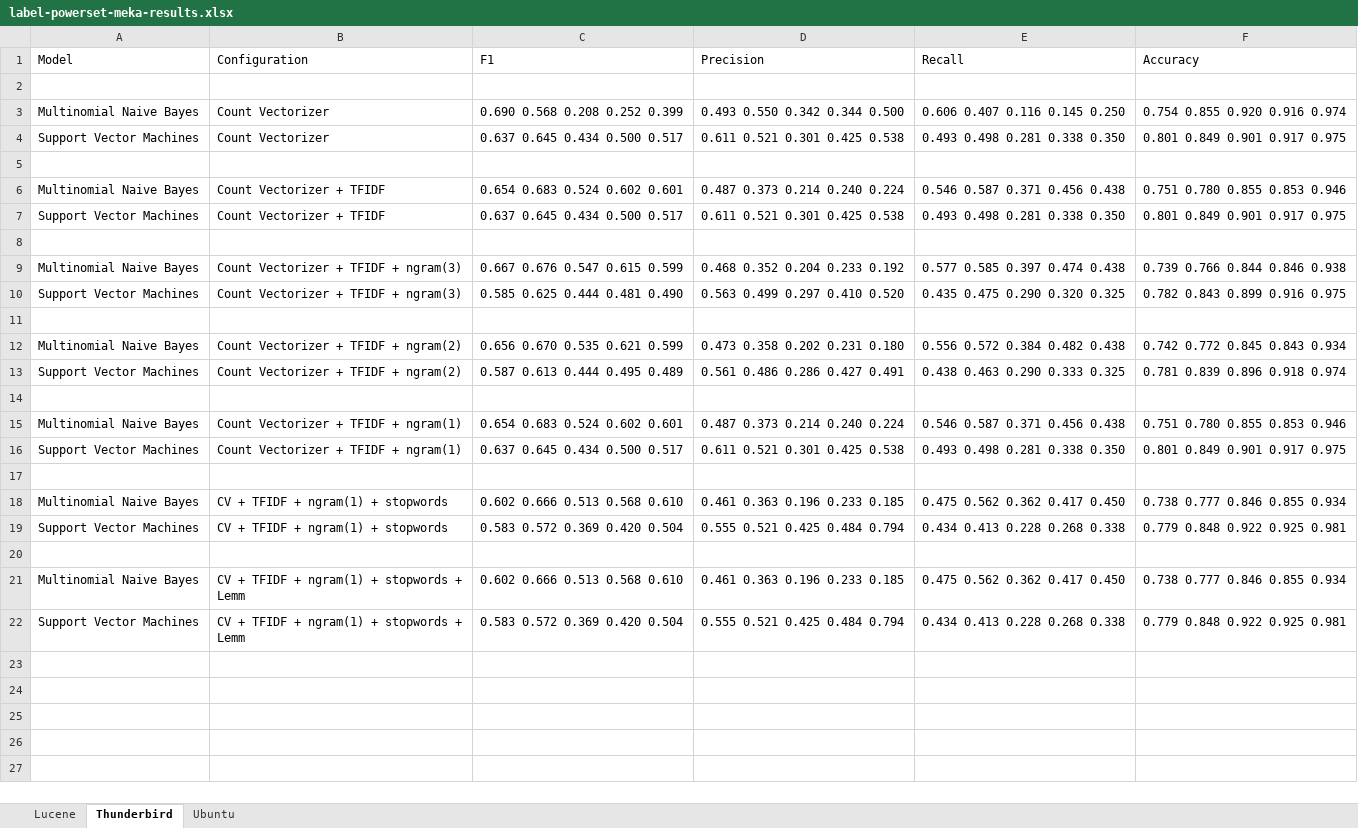
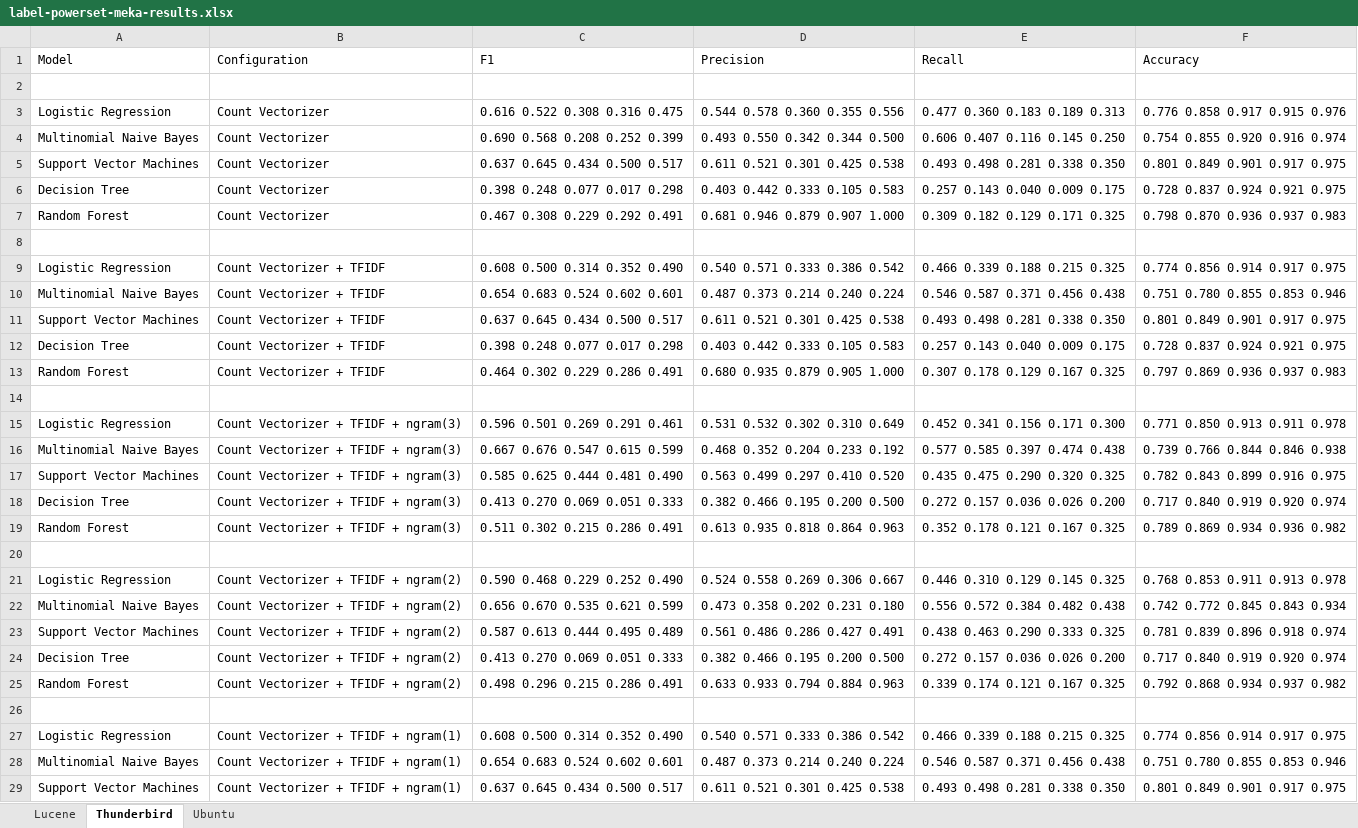
Before and after one commit to ansin218/master-thesis, an Excel workbook: thesis-fine-grained-classification/label-powerset/label-powerset-meka-results.xlsx, sheet Thunderbird, drawn as a sheet; only a part is shown; the shorter side is filled out with more unchanged rows; values as stored, in another font and other column widths than the file's, no borders; the diff covers the shown part only; the diff names each change by its address in the sheet, - before the commit and + after, or states it on an @@ line.

```diff
--- a/thesis-fine-grained-classification/label-powerset/label-powerset-meka-results.xlsx (sheet Thunderbird)
+++ b/thesis-fine-grained-classification/label-powerset/label-powerset-meka-results.xlsx (sheet Thunderbird)
+row 3: Logistic Regression | Count Vectorizer | 0.616 0.522 0.308 0.316 0.475 | 0.544 0.578 0.360 0.355 0.556 | 0.477 0.360 0.183 0.189 0.313 | 0.776 0.858 0.917 0.915 0.976
+row 6: Decision Tree | Count Vectorizer | 0.398 0.248 0.077 0.017 0.298 | 0.403 0.442 0.333 0.105 0.583 | 0.257 0.143 0.040 0.009 0.175 | 0.728 0.837 0.924 0.921 0.975
+row 7: Random Forest | Count Vectorizer | 0.467 0.308 0.229 0.292 0.491 | 0.681 0.946 0.879 0.907 1.000 | 0.309 0.182 0.129 0.171 0.325 | 0.798 0.870 0.936 0.937 0.983
+row 9: Logistic Regression | Count Vectorizer + TFIDF | 0.608 0.500 0.314 0.352 0.490 | 0.540 0.571 0.333 0.386 0.542 | 0.466 0.339 0.188 0.215 0.325 | 0.774 0.856 0.914 0.917 0.975
+row 12: Decision Tree | Count Vectorizer + TFIDF | 0.398 0.248 0.077 0.017 0.298 | 0.403 0.442 0.333 0.105 0.583 | 0.257 0.143 0.040 0.009 0.175 | 0.728 0.837 0.924 0.921 0.975
+row 13: Random Forest | Count Vectorizer + TFIDF | 0.464 0.302 0.229 0.286 0.491 | 0.680 0.935 0.879 0.905 1.000 | 0.307 0.178 0.129 0.167 0.325 | 0.797 0.869 0.936 0.937 0.983
+row 15: Logistic Regression | Count Vectorizer + TFIDF + ngram(3) | 0.596 0.501 0.269 0.291 0.461 | 0.531 0.532 0.302 0.310 0.649 | 0.452 0.341 0.156 0.171 0.300 | 0.771 0.850 0.913 0.911 0.978
+row 18: Decision Tree | Count Vectorizer + TFIDF + ngram(3) | 0.413 0.270 0.069 0.051 0.333 | 0.382 0.466 0.195 0.200 0.500 | 0.272 0.157 0.036 0.026 0.200 | 0.717 0.840 0.919 0.920 0.974
+row 19: Random Forest | Count Vectorizer + TFIDF + ngram(3) | 0.511 0.302 0.215 0.286 0.491 | 0.613 0.935 0.818 0.864 0.963 | 0.352 0.178 0.121 0.167 0.325 | 0.789 0.869 0.934 0.936 0.982
+row 21: Logistic Regression | Count Vectorizer + TFIDF + ngram(2) | 0.590 0.468 0.229 0.252 0.490 | 0.524 0.558 0.269 0.306 0.667 | 0.446 0.310 0.129 0.145 0.325 | 0.768 0.853 0.911 0.913 0.978
+row 24: Decision Tree | Count Vectorizer + TFIDF + ngram(2) | 0.413 0.270 0.069 0.051 0.333 | 0.382 0.466 0.195 0.200 0.500 | 0.272 0.157 0.036 0.026 0.200 | 0.717 0.840 0.919 0.920 0.974
+row 25: Random Forest | Count Vectorizer + TFIDF + ngram(2) | 0.498 0.296 0.215 0.286 0.491 | 0.633 0.933 0.794 0.884 0.963 | 0.339 0.174 0.121 0.167 0.325 | 0.792 0.868 0.934 0.937 0.982
+row 27: Logistic Regression | Count Vectorizer + TFIDF + ngram(1) | 0.608 0.500 0.314 0.352 0.490 | 0.540 0.571 0.333 0.386 0.542 | 0.466 0.339 0.188 0.215 0.325 | 0.774 0.856 0.914 0.917 0.975
```
Also changed, not shown: 8 added rows elsewhere in this sheet, sheet Lucene, sheet Ubuntu, 4 other files.
